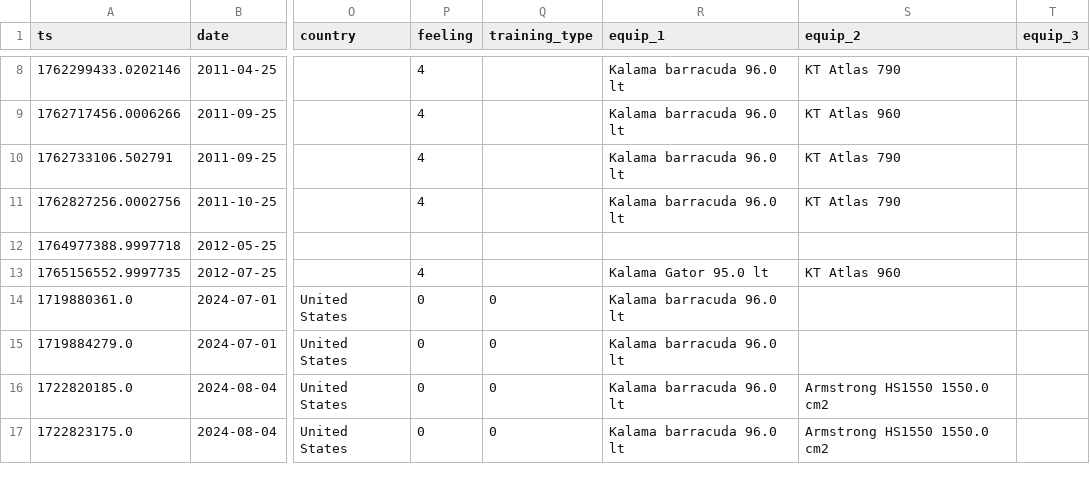
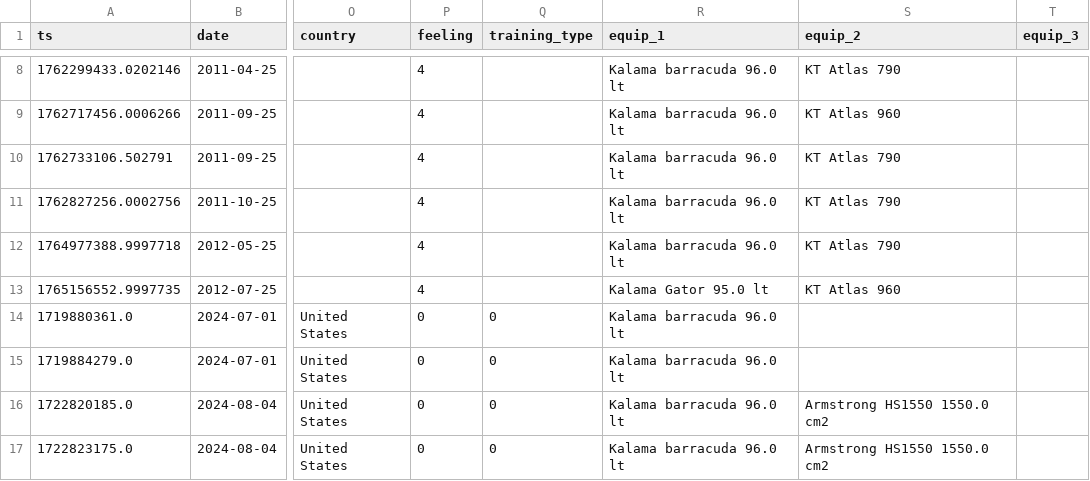
Before and after one commit to dustin/dwp, a CSV file: web/src/data/runs.csv, drawn as a sheet; only a part is shown, gaps mark what is left out; the diff names each change by its address in the sheet, - before the commit and + after, or states it on an @@ line.

Commit message:
Corrected another run

```diff
--- a/web/src/data/runs.csv
+++ b/web/src/data/runs.csv
-P12 (feeling): (empty)
+P12 (feeling): 4
-R12 (equip_1): (empty)
+R12 (equip_1): Kalama barracuda 96.0 lt
-S12 (equip_2): (empty)
+S12 (equip_2): KT Atlas 790
```
